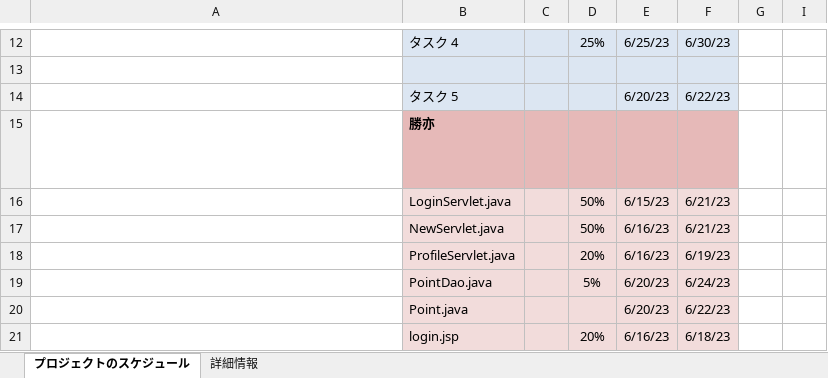
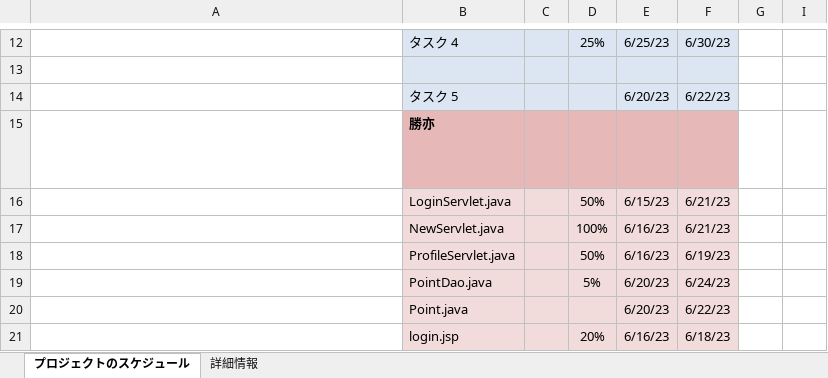
Before and after one commit to dojo2023/E-4, an Excel workbook: 共有用フォルダー/ガントチャート/勝亦ガントチャート.xlsx, sheet プロジェクトのスケジュール, drawn as a sheet; only a part is shown, gaps mark what is left out; long unchanged cells end in …; values as stored, in another font and other column widths than the file's, no borders; conditional formats not drawn; the diff names each change by its address in the sheet, - before the commit and + after, or states it on an @@ line.

```diff
--- a/共有用フォルダー/ガントチャート/勝亦ガントチャート.xlsx (sheet プロジェクトのスケジュール)
+++ b/共有用フォルダー/ガントチャート/勝亦ガントチャート.xlsx (sheet プロジェクトのスケジュール)
-D17: 50%
+D17: 100%
-D18: 20%
+D18: 50%
```
Also changed, not shown: 6 other files.
